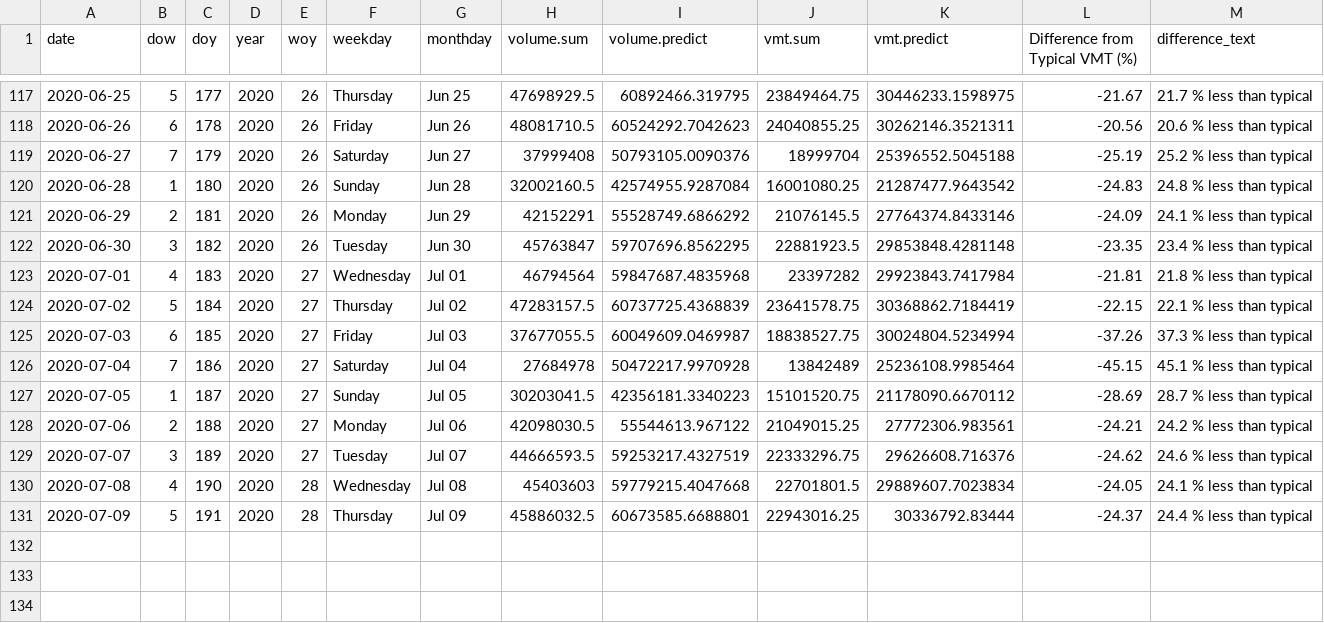
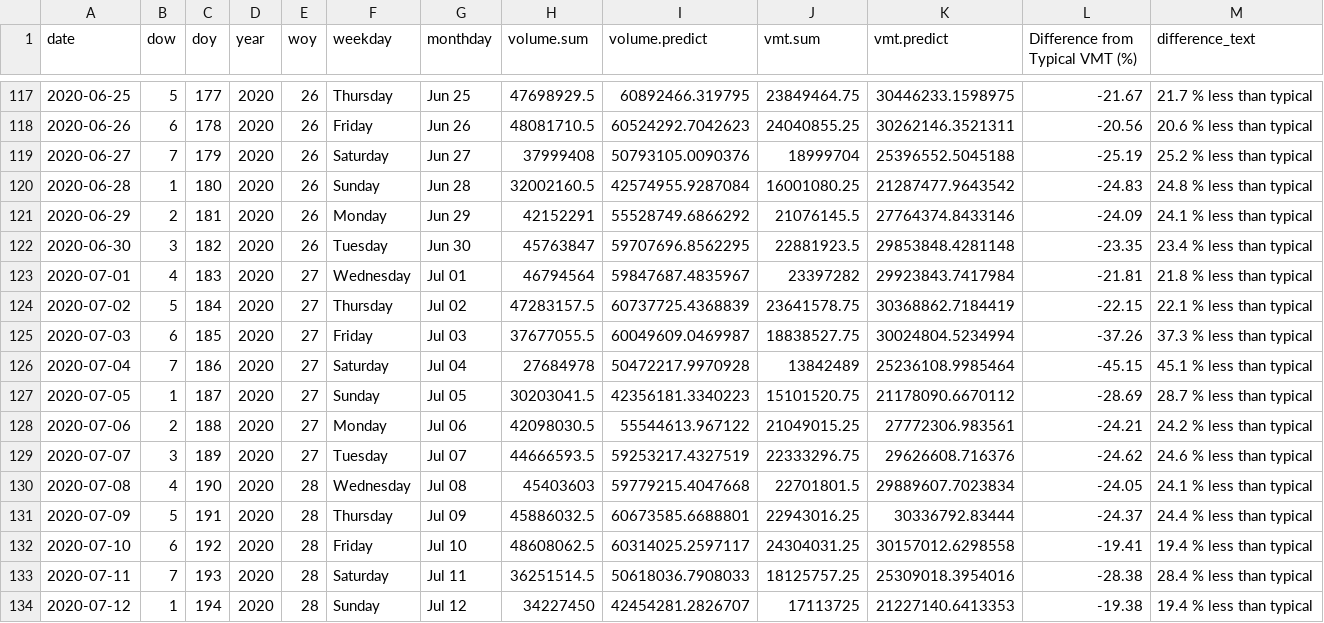
Before and after one commit to Metropolitan-Council/loop-sensor-trends, a CSV file: covid.traffic.trends/data-raw/pred-and-act-vol-region.csv, drawn as a sheet; only a part is shown, gaps mark what is left out.

Commit message:
data for 7-13

```diff
--- a/covid.traffic.trends/data-raw/pred-and-act-vol-region.csv
+++ b/covid.traffic.trends/data-raw/pred-and-act-vol-region.csv
@@ -122,3 +122,3 @@ date,dow,doy,year,woy,weekday,monthday,volume.sum,volume.predict,vmt.sum,vmt.pre
 2020-06-30,3,182,2020,26,Tuesday,Jun 30,45763847,59707696.8562295,22881923.5,29853848.4281148,-23.35,23.4 % less than typical
-2020-07-01,4,183,2020,27,Wednesday,Jul 01,46794564,59847687.4835968,23397282,29923843.7417984,-21.81,21.8 % less than typical
+2020-07-01,4,183,2020,27,Wednesday,Jul 01,46794564,59847687.4835967,23397282,29923843.7417984,-21.81,21.8 % less than typical
 2020-07-02,5,184,2020,27,Thursday,Jul 02,47283157.5,60737725.4368839,23641578.75,30368862.7184419,-22.15,22.1 % less than typical
@@ -131 +131,4 @@ date,dow,doy,year,woy,weekday,monthday,volume.sum,volume.predict,vmt.sum,vmt.pre
 2020-07-09,5,191,2020,28,Thursday,Jul 09,45886032.5,60673585.6688801,22943016.25,30336792.83444,-24.37,24.4 % less than typical
+2020-07-10,6,192,2020,28,Friday,Jul 10,48608062.5,60314025.2597117,24304031.25,30157012.6298558,-19.41,19.4 % less than typical
+2020-07-11,7,193,2020,28,Saturday,Jul 11,36251514.5,50618036.7908033,18125757.25,25309018.3954016,-28.38,28.4 % less than typical
+2020-07-12,1,194,2020,28,Sunday,Jul 12,34227450,42454281.2826707,17113725,21227140.6413353,-19.38,19.4 % less than typical
```
Also changed, not shown: covid.traffic.trends/data-raw/diff-vol-state.csv, output/diff-vol-state.csv, 7 other files.
